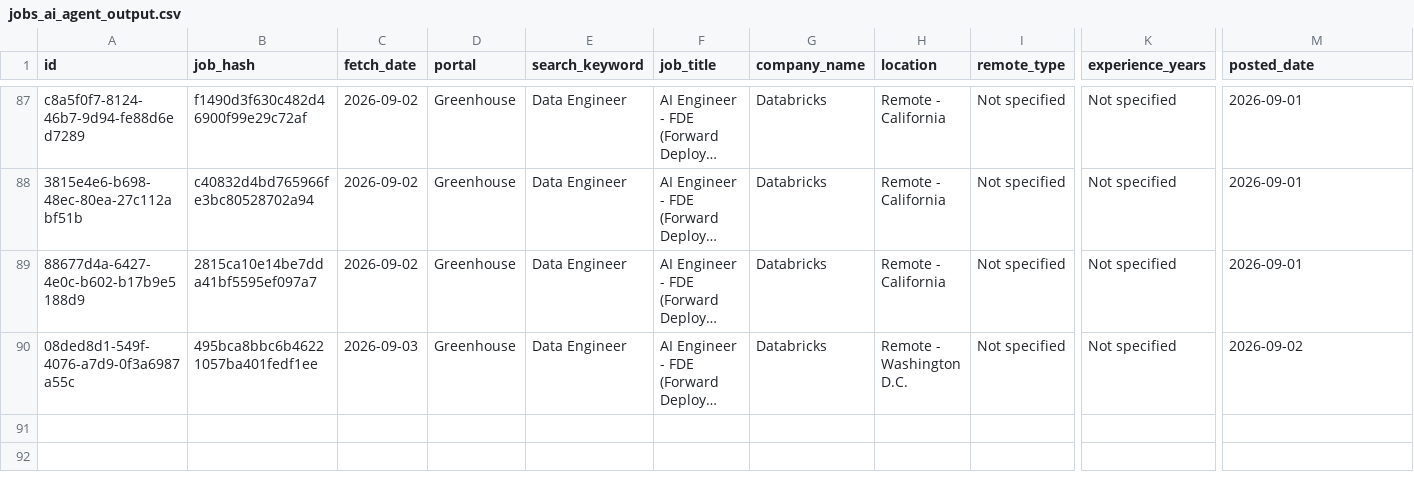
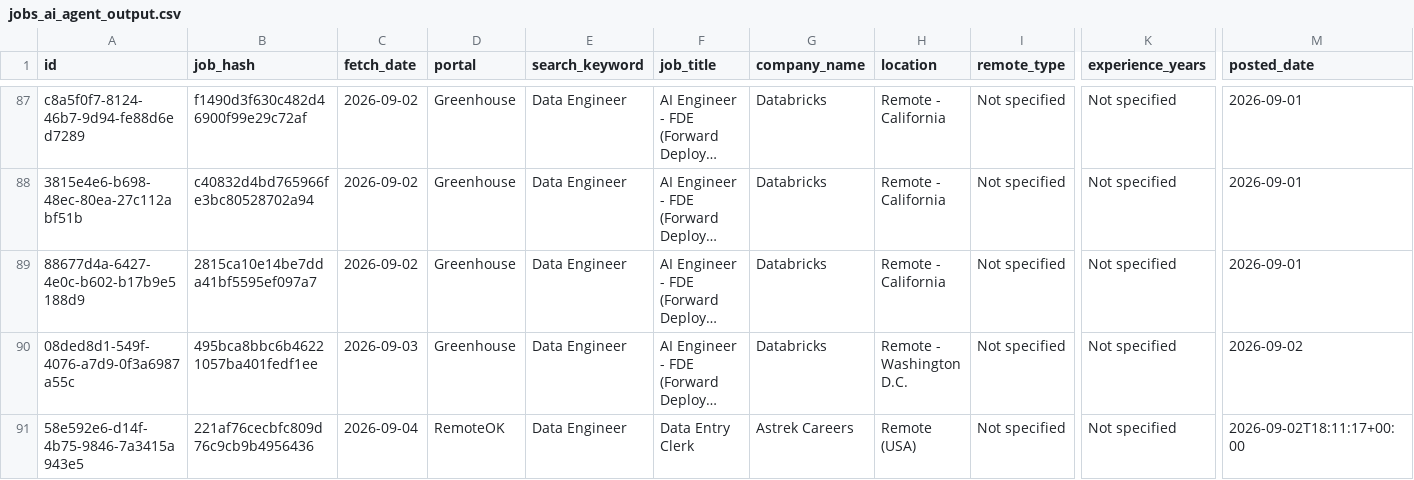
Before and after one commit to scrapper001-jobs/daily-job-scraper, a CSV file: jobs_ai_agent_output.csv, drawn as a sheet; only a part is shown, gaps mark what is left out; long unchanged cells end in …; rows hold the shown columns only; the diff names each change by its address in the sheet, - before the commit and + after, or states it on an @@ line.

```diff
--- a/jobs_ai_agent_output.csv
+++ b/jobs_ai_agent_output.csv
+row 91: 58e592e6-d14f-4b75-9846-7a3415a943e5 | 221af76cecbfc809d76c9cb9b4956436 | 2026-09-04 | RemoteOK | Data Engineer | Data Entry Clerk | Astrek Careers | Remote (USA) | Not specified | Not specified | 2026-09-02T18:11:17+00:00
```
